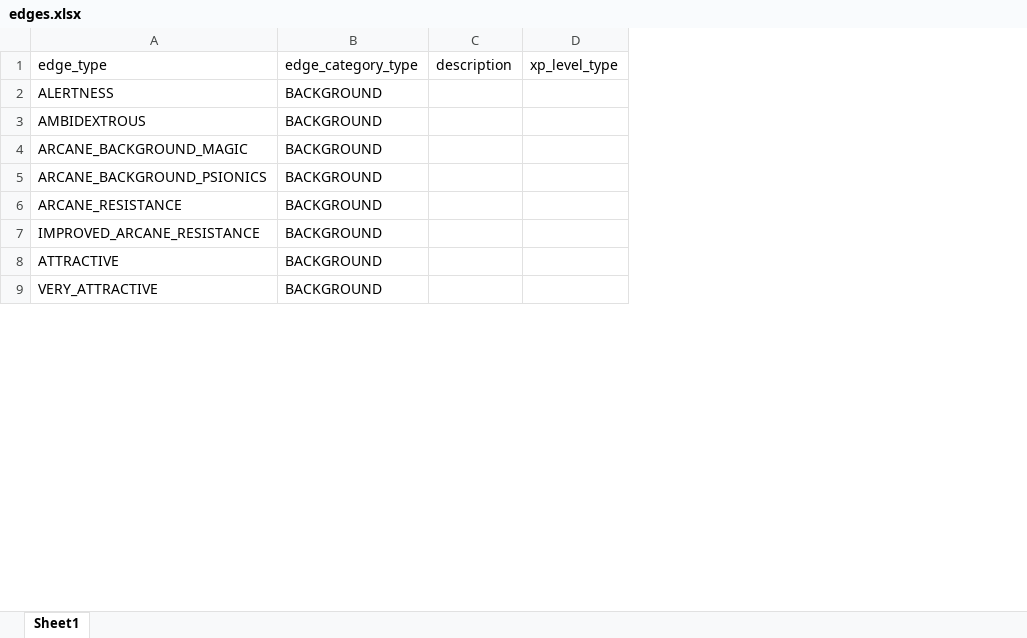
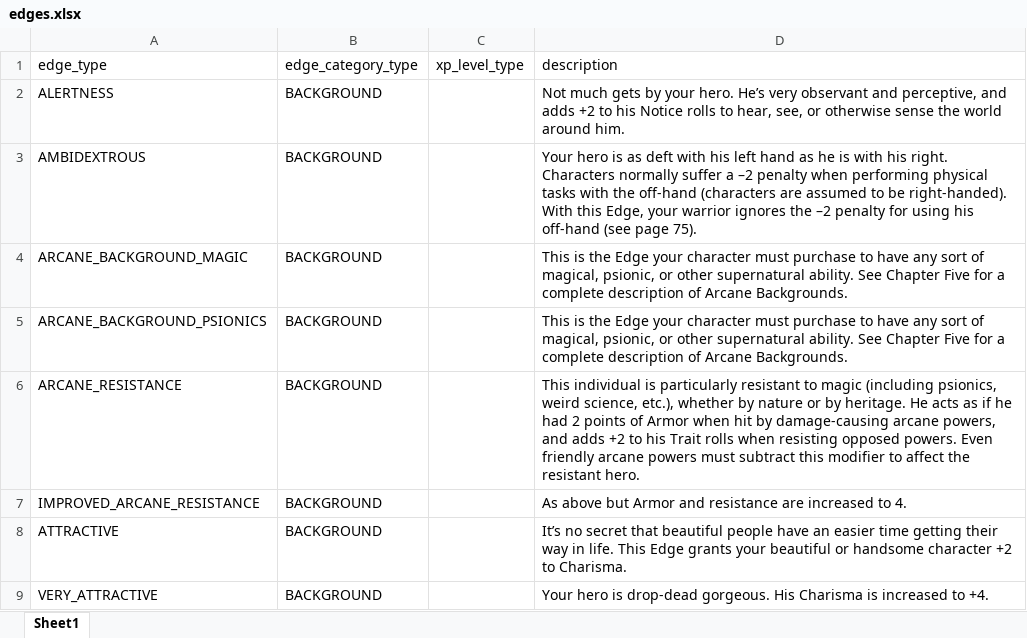
Before and after one commit to hunter9000/savage-rifts-gen, an Excel workbook: edges.xlsx, sheet Sheet1, drawn as a sheet; only a part is shown; values as stored, in another font and other column widths than the file's, no borders; removed rows and columns are numbered as before the commit, all else as after; the diff names each change by its address in the sheet, - before the commit and + after, or states it on an @@ line.

Commit message:
more edge work

```diff
--- a/edges.xlsx (sheet Sheet1)
+++ b/edges.xlsx (sheet Sheet1)
-column C (description), empty
+column D (description), rows 2-9: Not much gets by your hero. He’s very observant and perceptive, and adds +2 to his Notice rolls to hear, see, or otherwise sense the world around him. | Your hero is as deft with his left hand as he is with his right. Characters normally suffer a –2 penalty when performing physical tasks with the off-hand (characters are assumed to be right-handed). With this Edge, your warrior ignores the –2 penalty for using his off-hand (see page 75). | This is the Edge your character must purchase to have any sort of magical, psionic, or other supernatural ability. See Chapter Five for a complete description of Arcane Backgrounds. | This is the Edge your character must purchase to have any sort of magical, psionic, or other supernatural ability. See Chapter Five for a complete description of Arcane Backgrounds. | This individual is particularly resistant to magic (including psionics, weird science, etc.), whether by nature or by heritage. He acts as if he had 2 points of Armor when hit by damage-causing arcane powers, and adds +2 to his Trait rolls when resisting opposed powers. Even friendly arcane powers must subtract this modifier to affect the resistant hero. | As above but Armor and resistance are increased to 4. | It’s no secret that beautiful people have an easier time getting their way in life. This Edge grants your beautiful or handsome character +2 to Charisma. | Your hero is drop-dead gorgeous. His Charisma is increased to +4.
```
Also changed, not shown: 22 other files.
